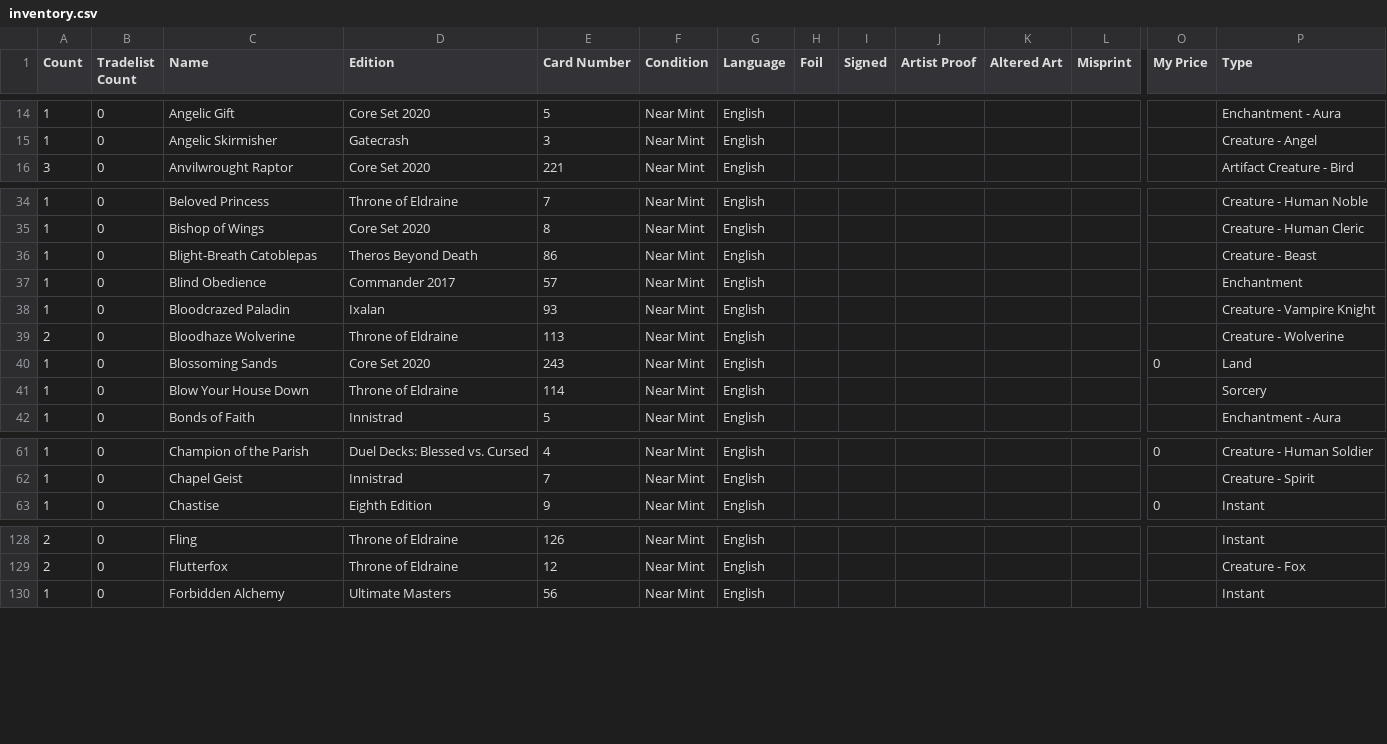
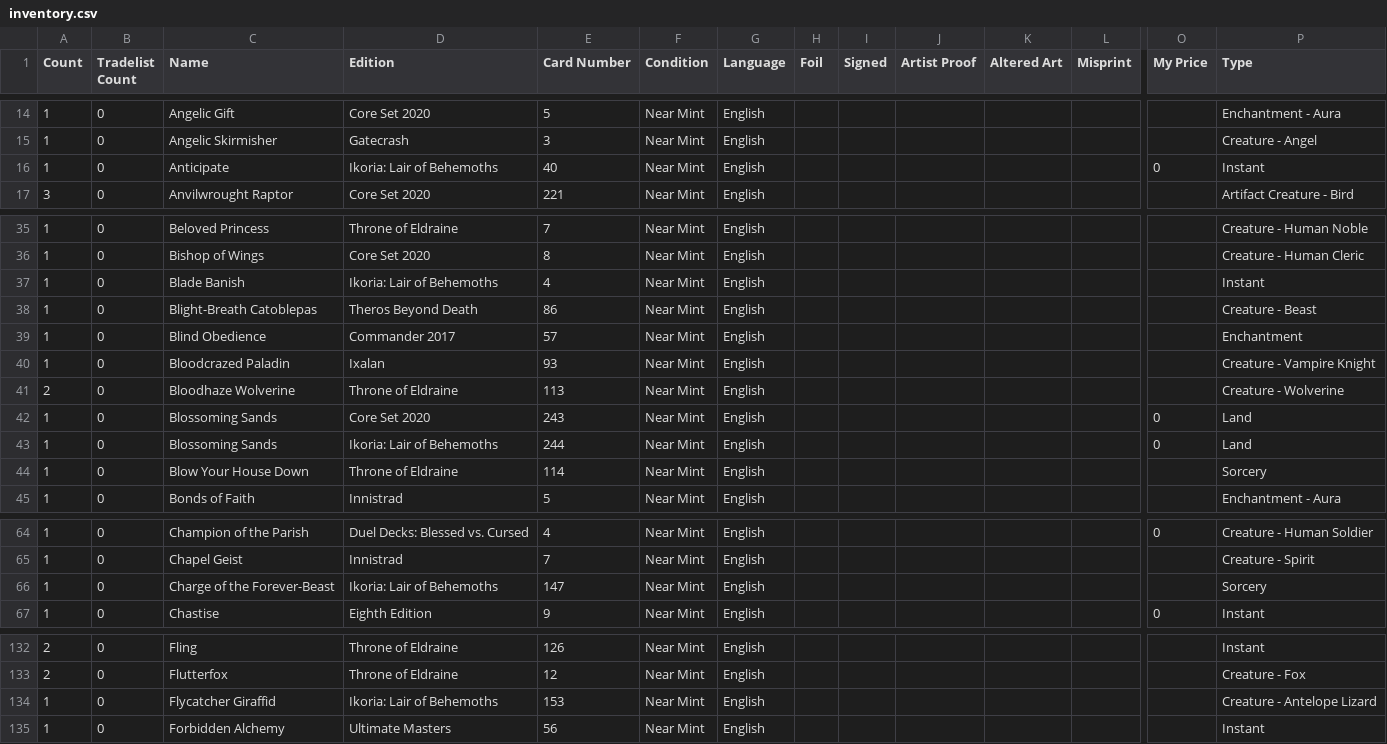
Before and after one commit to s3bw/mtg-inventory, a CSV file: data/inventory.csv, drawn as a sheet; only a part is shown, gaps mark what is left out; rows hold the shown columns only; the diff covers the shown part only; the diff names each change by its address in the sheet, - before the commit and + after, or states it on an @@ line.

Commit message:
Update card data

```diff
--- a/data/inventory.csv
+++ b/data/inventory.csv
+row 16: 1 | 0 | Anticipate | Ikoria: Lair of Behemoths | 40 | Near Mint | English |  |  |  |  |  | 0 | Instant
+row 37: 1 | 0 | Blade Banish | Ikoria: Lair of Behemoths | 4 | Near Mint | English |  |  |  |  |  |  | Instant
+row 43: 1 | 0 | Blossoming Sands | Ikoria: Lair of Behemoths | 244 | Near Mint | English |  |  |  |  |  | 0 | Land
+row 66: 1 | 0 | Charge of the Forever-Beast | Ikoria: Lair of Behemoths | 147 | Near Mint | English |  |  |  |  |  |  | Sorcery
+row 134: 1 | 0 | Flycatcher Giraffid | Ikoria: Lair of Behemoths | 153 | Near Mint | English |  |  |  |  |  |  | Creature - Antelope Lizard
```
Also changed, not shown: 10 added rows elsewhere in this file, 15 other files.
